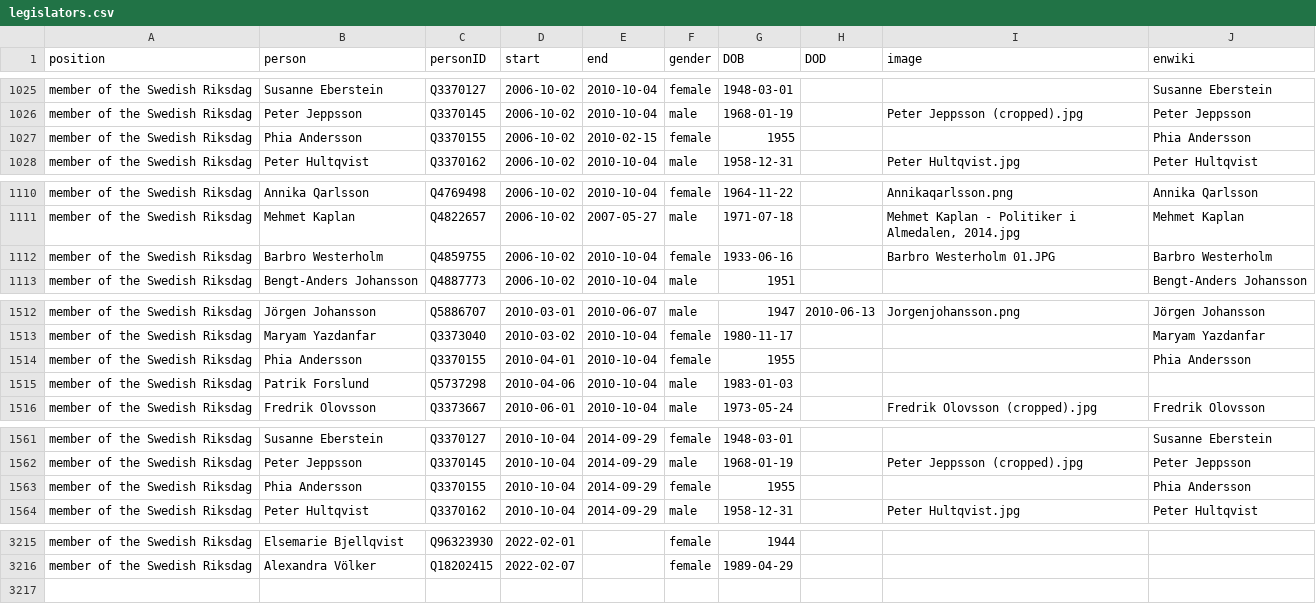
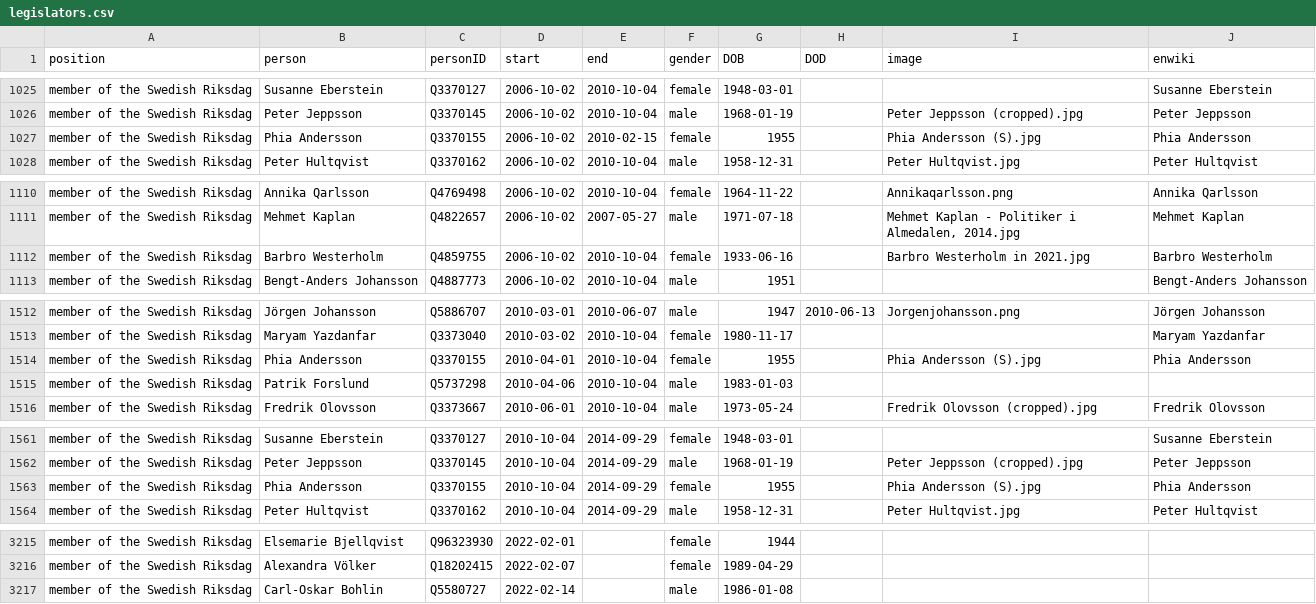
Before and after one commit to every-politician-scrapers/sweden-cabinet, a CSV file: html/legislators.csv, drawn as a sheet; only a part is shown, gaps mark what is left out; the diff covers the shown part only.

Commit message:
PCB update

```diff
--- a/html/legislators.csv
+++ b/html/legislators.csv
@@ -1026,3 +1026,3 @@ member of the Swedish Riksdag,Susanne Eberstein,Q3370127,2006-10-02,2010-10-04,f
 member of the Swedish Riksdag,Peter Jeppsson,Q3370145,2006-10-02,2010-10-04,male,1968-01-19,,Peter Jeppsson (cropped).jpg,Peter Jeppsson
-member of the Swedish Riksdag,Phia Andersson,Q3370155,2006-10-02,2010-02-15,female,1955,,,Phia Andersson
+member of the Swedish Riksdag,Phia Andersson,Q3370155,2006-10-02,2010-02-15,female,1955,,Phia Andersson (S).jpg,Phia Andersson
 member of the Swedish Riksdag,Peter Hultqvist,Q3370162,2006-10-02,2010-10-04,male,1958-12-31,,Peter Hultqvist.jpg,Peter Hultqvist
@@ -1111,3 +1111,3 @@ member of the Swedish Riksdag,Annika Qarlsson,Q4769498,2006-10-02,2010-10-04,fem
 member of the Swedish Riksdag,Mehmet Kaplan,Q4822657,2006-10-02,2007-05-27,male,1971-07-18,,"Mehmet Kaplan - Politiker i Almedalen, 2014.jpg",Mehmet Kaplan
-member of the Swedish Riksdag,Barbro Westerholm,Q4859755,2006-10-02,2010-10-04,female,1933-06-16,,Barbro Westerholm 01.JPG,Barbro Westerholm
+member of the Swedish Riksdag,Barbro Westerholm,Q4859755,2006-10-02,2010-10-04,female,1933-06-16,,Barbro Westerholm in 2021.jpg,Barbro Westerholm
 member of the Swedish Riksdag,Bengt-Anders Johansson,Q4887773,2006-10-02,2010-10-04,male,1951,,,Bengt-Anders Johansson
@@ -1513,3 +1513,3 @@ member of the Swedish Riksdag,Jörgen Johansson,Q5886707,2010-03-01,2010-06-07,m
 member of the Swedish Riksdag,Maryam Yazdanfar,Q3373040,2010-03-02,2010-10-04,female,1980-11-17,,,Maryam Yazdanfar
-member of the Swedish Riksdag,Phia Andersson,Q3370155,2010-04-01,2010-10-04,female,1955,,,Phia Andersson
+member of the Swedish Riksdag,Phia Andersson,Q3370155,2010-04-01,2010-10-04,female,1955,,Phia Andersson (S).jpg,Phia Andersson
 member of the Swedish Riksdag,Patrik Forslund,Q5737298,2010-04-06,2010-10-04,male,1983-01-03,,,
@@ -1562,3 +1562,3 @@ member of the Swedish Riksdag,Susanne Eberstein,Q3370127,2010-10-04,2014-09-29,f
 member of the Swedish Riksdag,Peter Jeppsson,Q3370145,2010-10-04,2014-09-29,male,1968-01-19,,Peter Jeppsson (cropped).jpg,Peter Jeppsson
-member of the Swedish Riksdag,Phia Andersson,Q3370155,2010-10-04,2014-09-29,female,1955,,,Phia Andersson
+member of the Swedish Riksdag,Phia Andersson,Q3370155,2010-10-04,2014-09-29,female,1955,,Phia Andersson (S).jpg,Phia Andersson
 member of the Swedish Riksdag,Peter Hultqvist,Q3370162,2010-10-04,2014-09-29,male,1958-12-31,,Peter Hultqvist.jpg,Peter Hultqvist
@@ -3216 +3216,2 @@ member of the Swedish Riksdag,Elsemarie Bjellqvist,Q96323930,2022-02-01,,female,
 member of the Swedish Riksdag,Alexandra Völker,Q18202415,2022-02-07,,female,1989-04-29,,,
+member of the Swedish Riksdag,Carl-Oskar Bohlin,Q5580727,2022-02-14,,male,1986-01-08,,,
```
Also changed, not shown: 5 edited cells elsewhere in this file.
